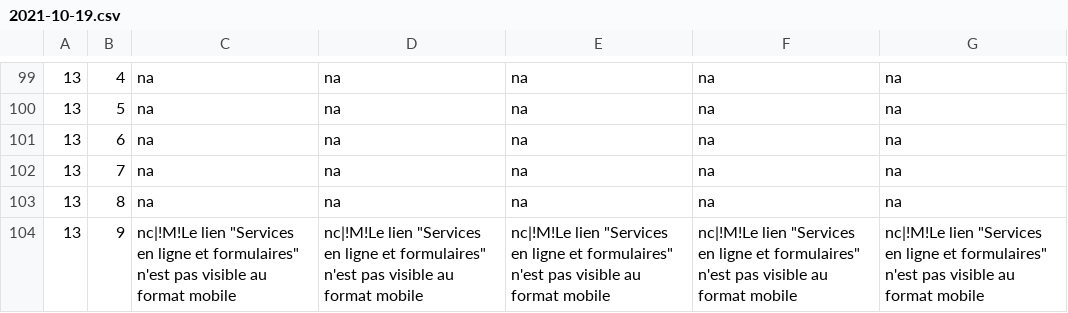
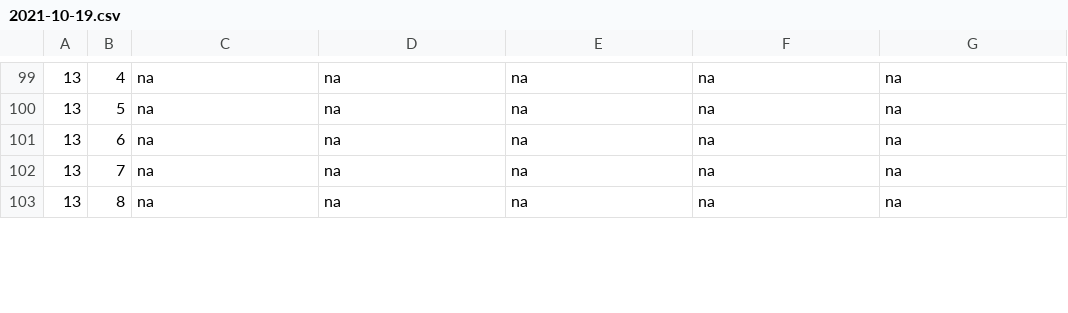
Before and after one commit to DISIC/dsn-audits-dila, a CSV file: content/audits/1879/accessibility/2021-10-19.csv, drawn as a sheet; only a part is shown, gaps mark what is left out; removed rows and columns are numbered as before the commit, all else as after; the diff covers the shown part only; the diff names each change by its address in the sheet, - before the commit and + after, or states it on an @@ line.

Commit message:
Fix audits for DILA (after review)

```diff
--- a/content/audits/1879/accessibility/2021-10-19.csv
+++ b/content/audits/1879/accessibility/2021-10-19.csv
-row 104: 13 | 9 | nc|!M!Le lien "Services en ligne et formulaires" n'est pas visible au format mobile | nc|!M!Le lien "Services en ligne et formulaires" n'est pas visible au format mobile | nc|!M!Le lien "Services en ligne et formulaires" n'est pas visible au format mobile | nc|!M!Le lien "Services en ligne et formulaires" n'est pas visible au format mobile | nc|!M!Le lien "Services en ligne et formulaires" n'est pas visible au format mobile
```
Also changed, not shown: 1 added row and 25 edited cells elsewhere in this file.
